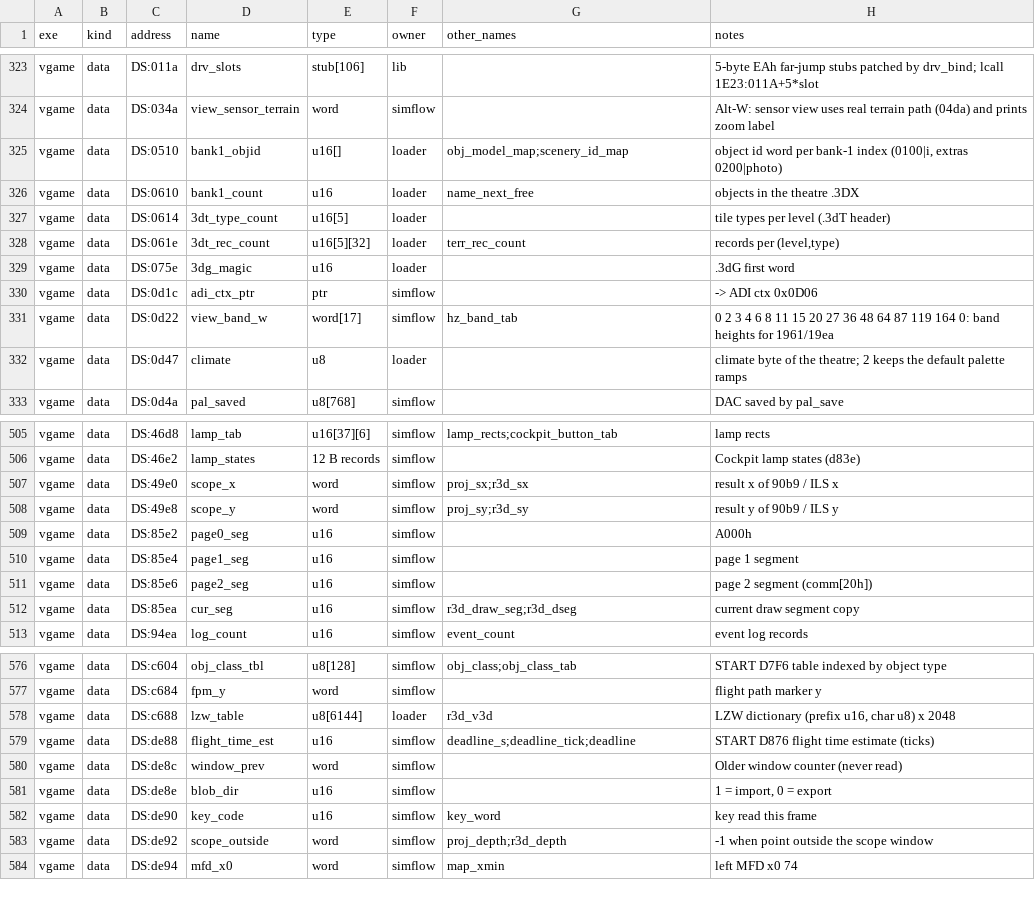
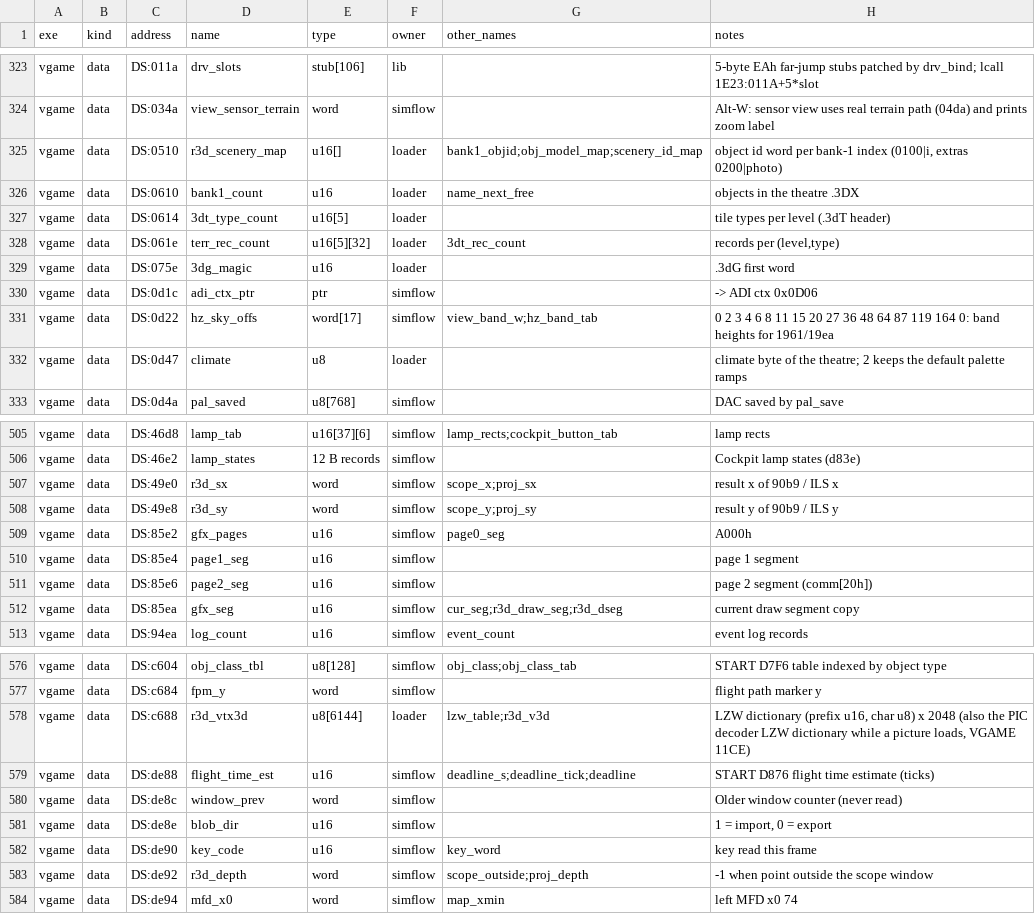
Before and after one commit to kylofon/F117-2, a CSV file: port/spec/simflow_symbols.csv, drawn as a sheet; only a part is shown, gaps mark what is left out; the diff covers the shown part only.

```diff
--- a/port/spec/simflow_symbols.csv
+++ b/port/spec/simflow_symbols.csv
@@ -324,9 +324,9 @@ vgame,data,DS:011a,drv_slots,stub[106],lib,,5-byte EAh far-jump stubs patched by
 vgame,data,DS:034a,view_sensor_terrain,word,simflow,,Alt-W: sensor view uses real terrain path (04da) and prints zoom label
-vgame,data,DS:0510,bank1_objid,u16[],loader,obj_model_map;scenery_id_map,"object id word per bank-1 index (0100|i, extras 0200|photo)"
+vgame,data,DS:0510,r3d_scenery_map,u16[],loader,bank1_objid;obj_model_map;scenery_id_map,"object id word per bank-1 index (0100|i, extras 0200|photo)"
 vgame,data,DS:0610,bank1_count,u16,loader,name_next_free,objects in the theatre .3DX
 vgame,data,DS:0614,3dt_type_count,u16[5],loader,,tile types per level (.3dT header)
-vgame,data,DS:061e,3dt_rec_count,u16[5][32],loader,terr_rec_count,"records per (level,type)"
+vgame,data,DS:061e,terr_rec_count,u16[5][32],loader,3dt_rec_count,"records per (level,type)"
 vgame,data,DS:075e,3dg_magic,u16,loader,,.3dG first word
 vgame,data,DS:0d1c,adi_ctx_ptr,ptr,simflow,,-> ADI ctx 0x0D06
-vgame,data,DS:0d22,view_band_w,word[17],simflow,hz_band_tab,0 2 3 4 6 8 11 15 20 27 36 48 64 87 119 164 0: band heights for 1961/19ea
+vgame,data,DS:0d22,hz_sky_offs,word[17],simflow,view_band_w;hz_band_tab,0 2 3 4 6 8 11 15 20 27 36 48 64 87 119 164 0: band heights for 1961/19ea
 vgame,data,DS:0d47,climate,u8,loader,,climate byte of the theatre; 2 keeps the default palette ramps
@@ -506,8 +506,8 @@ vgame,data,DS:46d8,lamp_tab,u16[37][6],simflow,lamp_rects;cockpit_button_tab,lam
 vgame,data,DS:46e2,lamp_states,12 B records,simflow,,Cockpit lamp states (d83e)
-vgame,data,DS:49e0,scope_x,word,simflow,proj_sx;r3d_sx,result x of 90b9 / ILS x
-vgame,data,DS:49e8,scope_y,word,simflow,proj_sy;r3d_sy,result y of 90b9 / ILS y
-vgame,data,DS:85e2,page0_seg,u16,simflow,,A000h
+vgame,data,DS:49e0,r3d_sx,word,simflow,scope_x;proj_sx,result x of 90b9 / ILS x
+vgame,data,DS:49e8,r3d_sy,word,simflow,scope_y;proj_sy,result y of 90b9 / ILS y
+vgame,data,DS:85e2,gfx_pages,u16,simflow,page0_seg,A000h
 vgame,data,DS:85e4,page1_seg,u16,simflow,,page 1 segment
 vgame,data,DS:85e6,page2_seg,u16,simflow,,page 2 segment (comm[20h])
-vgame,data,DS:85ea,cur_seg,u16,simflow,r3d_draw_seg;r3d_dseg,current draw segment copy
+vgame,data,DS:85ea,gfx_seg,u16,simflow,cur_seg;r3d_draw_seg;r3d_dseg,current draw segment copy
 vgame,data,DS:94ea,log_count,u16,simflow,event_count,event log records
@@ -577,3 +577,3 @@ vgame,data,DS:c604,obj_class_tbl,u8[128],simflow,obj_class;obj_class_tab,START D
 vgame,data,DS:c684,fpm_y,word,simflow,,flight path marker y
-vgame,data,DS:c688,lzw_table,u8[6144],loader,r3d_v3d,"LZW dictionary (prefix u16, char u8) x 2048"
+vgame,data,DS:c688,r3d_vtx3d,u8[6144],loader,lzw_table;r3d_v3d,"LZW dictionary (prefix u16, char u8) x 2048 (also the PIC decoder LZW dictionary while a picture loads, VGAME 11CE)"
 vgame,data,DS:de88,flight_time_est,u16,simflow,deadline_s;deadline_tick;deadline,START D876 flight time estimate (ticks)
@@ -582,3 +582,3 @@ vgame,data,DS:de8e,blob_dir,u16,simflow,,"1 = import, 0 = export"
 vgame,data,DS:de90,key_code,u16,simflow,key_word,key read this frame
-vgame,data,DS:de92,scope_outside,word,simflow,proj_depth;r3d_depth,-1 when point outside the scope window
+vgame,data,DS:de92,r3d_depth,word,simflow,scope_outside;proj_depth,-1 when point outside the scope window
 vgame,data,DS:de94,mfd_x0,word,simflow,map_xmin,left MFD x0 74
```
Also changed, not shown: 4 edited cells elsewhere in this file, port/spec/flight_symbols.csv, port/spec/shell_symbols.csv, 11 other files.
